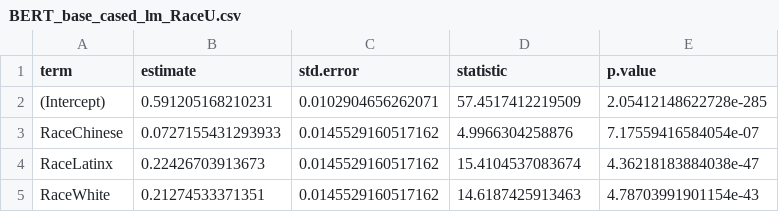
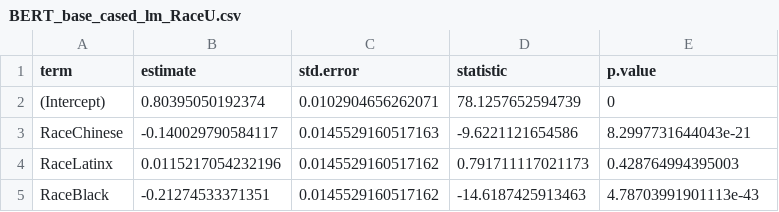
Before and after one commit to ryan-ackerman/SoDA496Project, a CSV file: CapStone/BERT_base_cased/BERT_base_cased_lm_RaceU.csv, drawn as a sheet.

```diff
--- a/CapStone/BERT_base_cased/BERT_base_cased_lm_RaceU.csv
+++ b/CapStone/BERT_base_cased/BERT_base_cased_lm_RaceU.csv
@@ -1,5 +1,5 @@
 "term","estimate","std.error","statistic","p.value"
-"(Intercept)",0.591205168210231,0.0102904656262071,57.4517412219509,2.05412148622728e-285
-"RaceChinese",0.0727155431293933,0.0145529160517162,4.9966304258876,7.17559416584054e-07
-"RaceLatinx",0.22426703913673,0.0145529160517162,15.4104537083674,4.36218183884038e-47
-"RaceWhite",0.21274533371351,0.0145529160517162,14.6187425913463,4.78703991901154e-43
+"(Intercept)",0.80395050192374,0.0102904656262071,78.1257652594739,0
+"RaceChinese",-0.140029790584117,0.0145529160517163,-9.6221121654586,8.2997731644043e-21
+"RaceLatinx",0.0115217054232196,0.0145529160517162,0.791711117021173,0.428764994395003
+"RaceBlack",-0.21274533371351,0.0145529160517162,-14.6187425913463,4.78703991901113e-43
```
Also changed, not shown: CapStone/BERT_base_cased/BERT_base_cased_lm_RaceP.csv, CapStone/BERT_base_multi_cased/BERT_base_multi_cased_lm_RaceP.csv, 53 other files.
